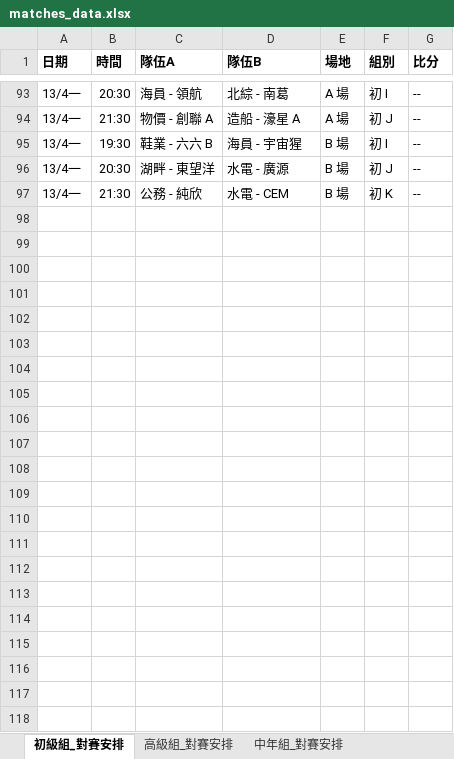
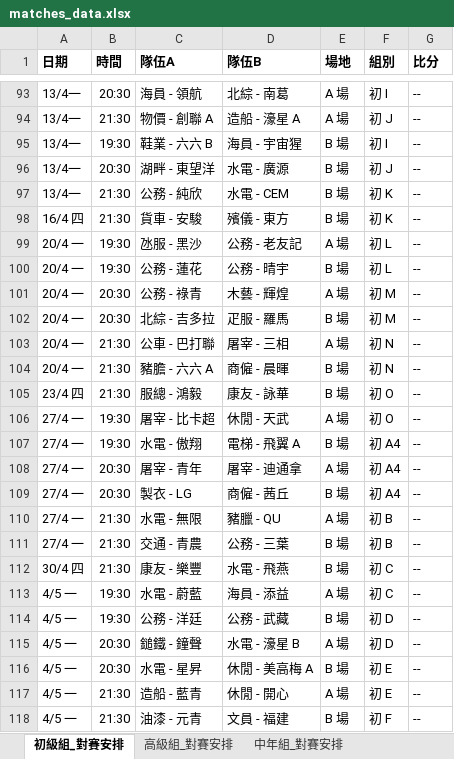
Before and after one commit to vizaiweb/macau-snowcup-2026, an Excel workbook: matches_data.xlsx, sheet 初級組_對賽安排, drawn as a sheet; only a part is shown, gaps mark what is left out; values as stored, in another font and other column widths than the file's, no borders; the diff covers the shown part only; the diff names each change by its address in the sheet, - before the commit and + after, or states it on an @@ line.

```diff
--- a/matches_data.xlsx (sheet 初級組_對賽安排)
+++ b/matches_data.xlsx (sheet 初級組_對賽安排)
+row 98: 16/4 四 | 21:30 | 貨車 - 安駿 | 殯儀 - 東方 | B 場 | 初 K | --
+row 99: 20/4 一 | 19:30 | 氹服 - 黑沙 | 公務 - 老友記 | A 場 | 初 L | --
+row 100: 20/4 一 | 19:30 | 公務 - 蓮花 | 公務 - 晴宇 | B 場 | 初 L | --
+row 101: 20/4 一 | 20:30 | 公務 - 祿青 | 木藝 - 輝煌 | A 場 | 初 M | --
+row 102: 20/4 一 | 20:30 | 北綜 - 吉多拉 | 疋服 - 羅馬 | B 場 | 初 M | --
+row 103: 20/4 一 | 21:30 | 公車 - 巴打聯 | 屠宰 - 三相 | A 場 | 初 N | --
+row 104: 20/4 一 | 21:30 | 豬膽 - 六六 A | 商僱 - 晨暉 | B 場 | 初 N | --
+row 105: 23/4 四 | 21:30 | 服總 - 鴻毅 | 康友 - 詠華 | B 場 | 初 O | --
+row 106: 27/4 一 | 19:30 | 屠宰 - 比卡超 | 休閒 - 天武 | A 場 | 初 O | --
+row 107: 27/4 一 | 19:30 | 水電 - 傲翔 | 電梯 - 飛翼 A | B 場 | 初 A4 | --
+row 108: 27/4 一 | 20:30 | 屠宰 - 青年 | 屠宰 - 迪通拿 | A 場 | 初 A4 | --
+row 109: 27/4 一 | 20:30 | 製衣 - LG | 商僱 - 茜丘 | B 場 | 初 A4 | --
+row 110: 27/4 一 | 21:30 | 水電 - 無限 | 豬臘 - QU | A 場 | 初 B | --
+row 111: 27/4 一 | 21:30 | 交通 - 青農 | 公務 - 三葉 | B 場 | 初 B | --
+row 112: 30/4 四 | 21:30 | 康友 - 樂豐 | 水電 - 飛燕 | B 場 | 初 C | --
+row 113: 4/5 一 | 19:30 | 水電 - 蔚藍 | 海員 - 添益 | A 場 | 初 C | --
+row 114: 4/5 一 | 19:30 | 公務 - 洋廷 | 公務 - 武藏 | B 場 | 初 D | --
+row 115: 4/5 一 | 20:30 | 鎚鐵 - 鐘聲 | 水電 - 濠星 B | A 場 | 初 D | --
+row 116: 4/5 一 | 20:30 | 水電 - 星昇 | 休閒 - 美高梅 A | B 場 | 初 E | --
+row 117: 4/5 一 | 21:30 | 造船 - 藍青 | 休閒 - 開心 | A 場 | 初 E | --
+row 118: 4/5 一 | 21:30 | 油漆 - 元青 | 文員 - 福建 | B 場 | 初 F | --
```
Also changed, not shown: 6 edited cells elsewhere in this sheet, sheet 元老組_對賽安排, sheet 中年組_對賽安排, sheet 高級組_對賽安排.
